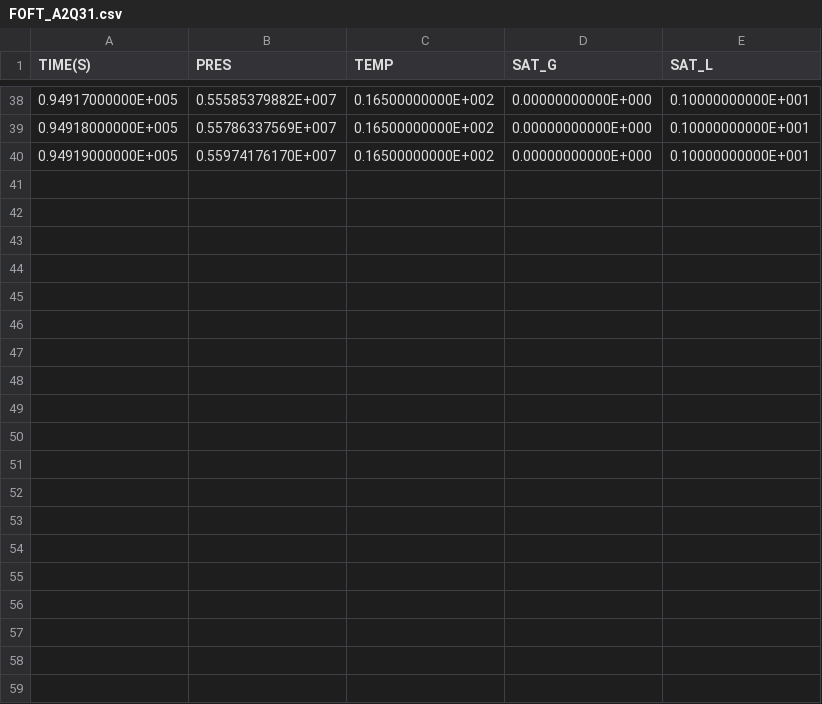
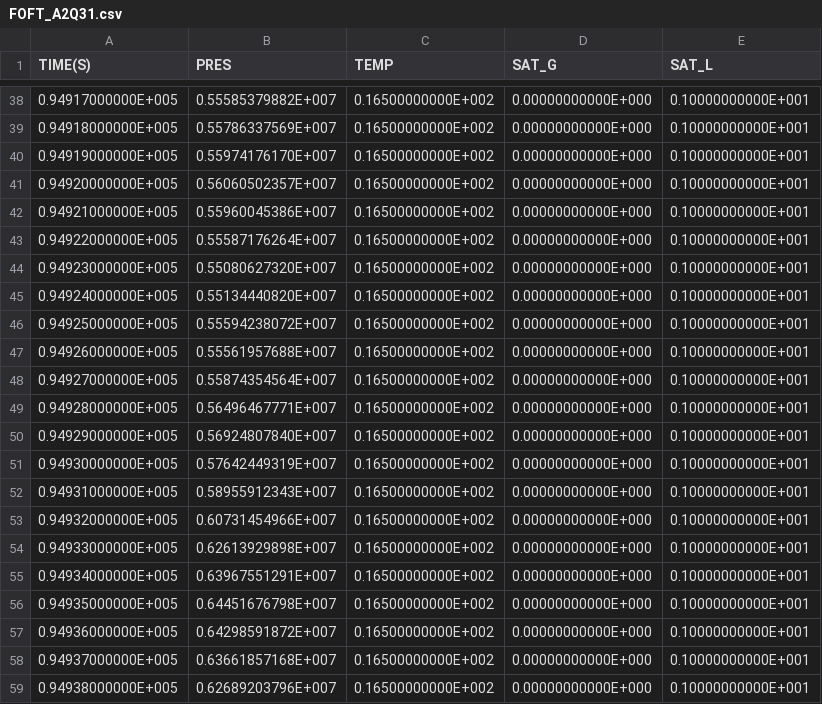
Before and after one commit to kiyoomogi/FS-C, a CSV file: coarse_model/coupled_model/3_THM/FOFT_A2Q31.csv, drawn as a sheet; only a part is shown, gaps mark what is left out; the diff covers the shown part only.

```diff
--- a/coarse_model/coupled_model/3_THM/FOFT_A2Q31.csv
+++ b/coarse_model/coupled_model/3_THM/FOFT_A2Q31.csv
@@ -40 +40,20 @@
   0.94919000000E+005,  0.55974176170E+007,  0.16500000000E+002,  0.00000000000E+000,  0.10000000000E+001
+  0.94920000000E+005,  0.56060502357E+007,  0.16500000000E+002,  0.00000000000E+000,  0.10000000000E+001
+  0.94921000000E+005,  0.55960045386E+007,  0.16500000000E+002,  0.00000000000E+000,  0.10000000000E+001
+  0.94922000000E+005,  0.55587176264E+007,  0.16500000000E+002,  0.00000000000E+000,  0.10000000000E+001
+  0.94923000000E+005,  0.55080627320E+007,  0.16500000000E+002,  0.00000000000E+000,  0.10000000000E+001
+  0.94924000000E+005,  0.55134440820E+007,  0.16500000000E+002,  0.00000000000E+000,  0.10000000000E+001
+  0.94925000000E+005,  0.55594238072E+007,  0.16500000000E+002,  0.00000000000E+000,  0.10000000000E+001
+  0.94926000000E+005,  0.55561957688E+007,  0.16500000000E+002,  0.00000000000E+000,  0.10000000000E+001
+  0.94927000000E+005,  0.55874354564E+007,  0.16500000000E+002,  0.00000000000E+000,  0.10000000000E+001
+  0.94928000000E+005,  0.56496467771E+007,  0.16500000000E+002,  0.00000000000E+000,  0.10000000000E+001
+  0.94929000000E+005,  0.56924807840E+007,  0.16500000000E+002,  0.00000000000E+000,  0.10000000000E+001
+  0.94930000000E+005,  0.57642449319E+007,  0.16500000000E+002,  0.00000000000E+000,  0.10000000000E+001
+  0.94931000000E+005,  0.58955912343E+007,  0.16500000000E+002,  0.00000000000E+000,  0.10000000000E+001
+  0.94932000000E+005,  0.60731454966E+007,  0.16500000000E+002,  0.00000000000E+000,  0.10000000000E+001
+  0.94933000000E+005,  0.62613929898E+007,  0.16500000000E+002,  0.00000000000E+000,  0.10000000000E+001
+  0.94934000000E+005,  0.63967551291E+007,  0.16500000000E+002,  0.00000000000E+000,  0.10000000000E+001
+  0.94935000000E+005,  0.64451676798E+007,  0.16500000000E+002,  0.00000000000E+000,  0.10000000000E+001
+  0.94936000000E+005,  0.64298591872E+007,  0.16500000000E+002,  0.00000000000E+000,  0.10000000000E+001
+  0.94937000000E+005,  0.63661857168E+007,  0.16500000000E+002,  0.00000000000E+000,  0.10000000000E+001
+  0.94938000000E+005,  0.62689203796E+007,  0.16500000000E+002,  0.00000000000E+000,  0.10000000000E+001
```
Also changed, not shown: 21 added rows elsewhere in this file, coarse_model/coupled_model/3_THM/FOFT_A2Q35.csv, coarse_model/coupled_model/3_THM/FOFT_A3535.csv, 3 other files.
